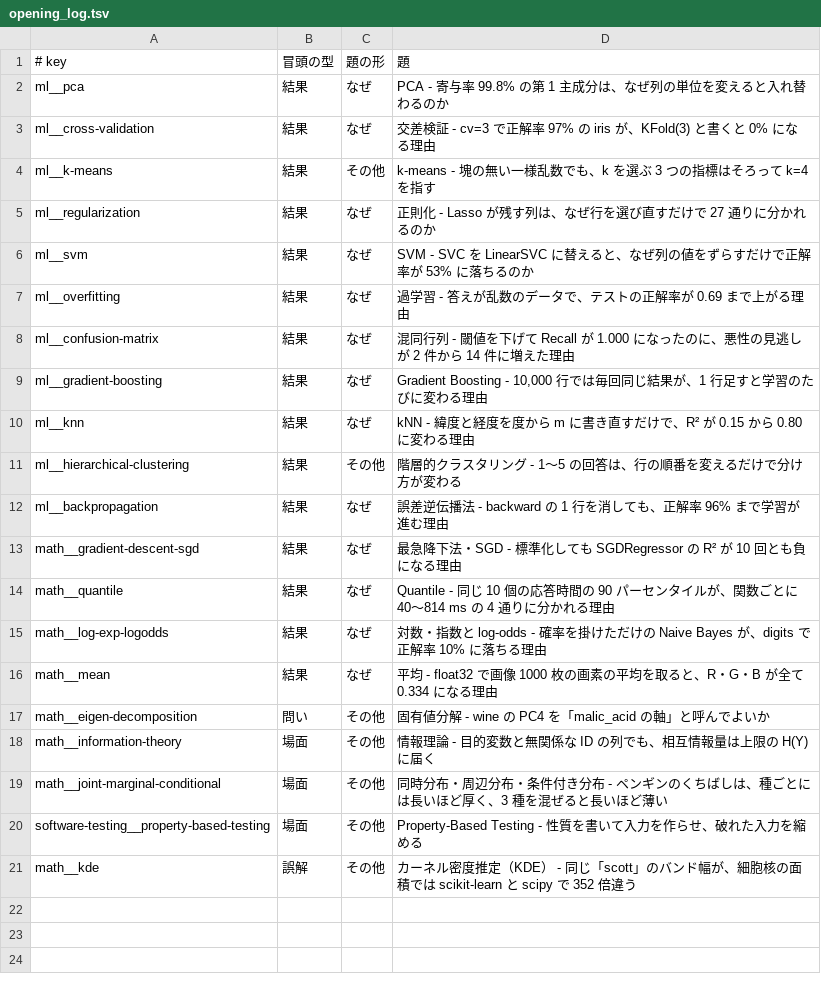
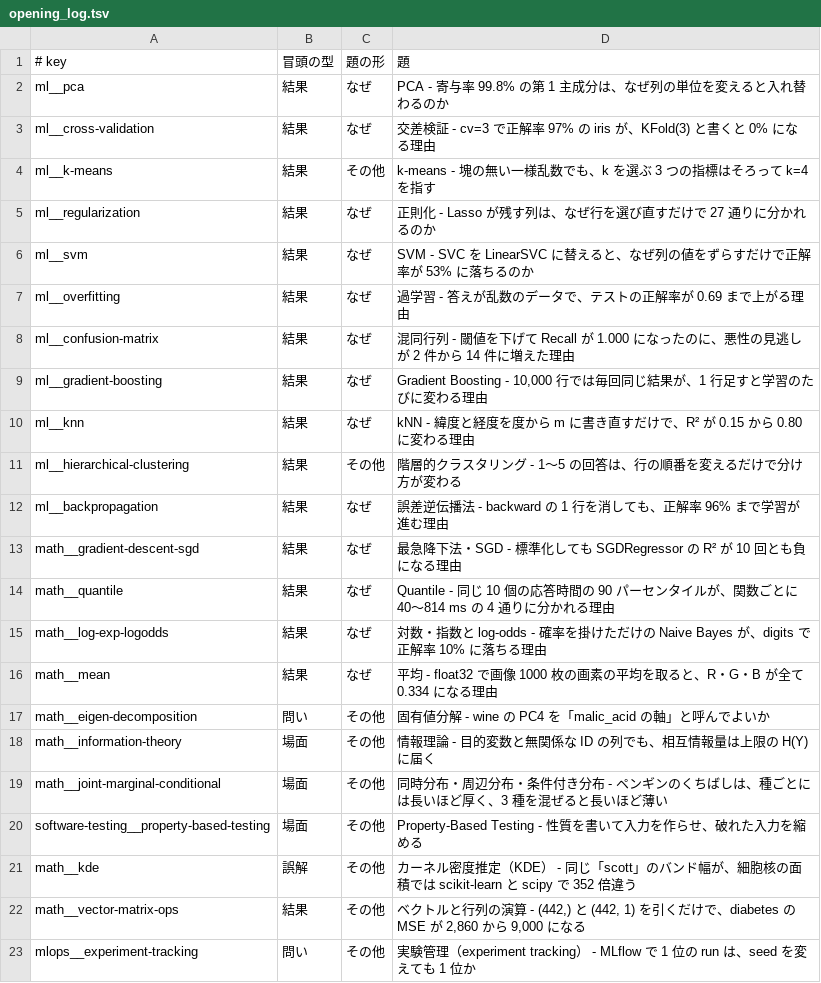
Before and after one commit to nao1215/debimate, a TSV file: notes-quality/opening_log.tsv, drawn as a sheet; the diff names each change by its address in the sheet, - before the commit and + after, or states it on an @@ line.

Commit message:
docs(ml): rewrite experiment-tracking note around the top run changing with the random seed

```diff
--- a/notes-quality/opening_log.tsv
+++ b/notes-quality/opening_log.tsv
+row 22: math__vector-matrix-ops | 結果 | その他 | ベクトルと行列の演算 - (442,) と (442, 1) を引くだけで、diabetes の MSE が 2,860 から 9,000 になる
+row 23: mlops__experiment-tracking | 問い | その他 | 実験管理（experiment tracking） - MLflow で 1 位の run は、seed を変えても 1 位か
```
Also changed, not shown: 10 other files.
